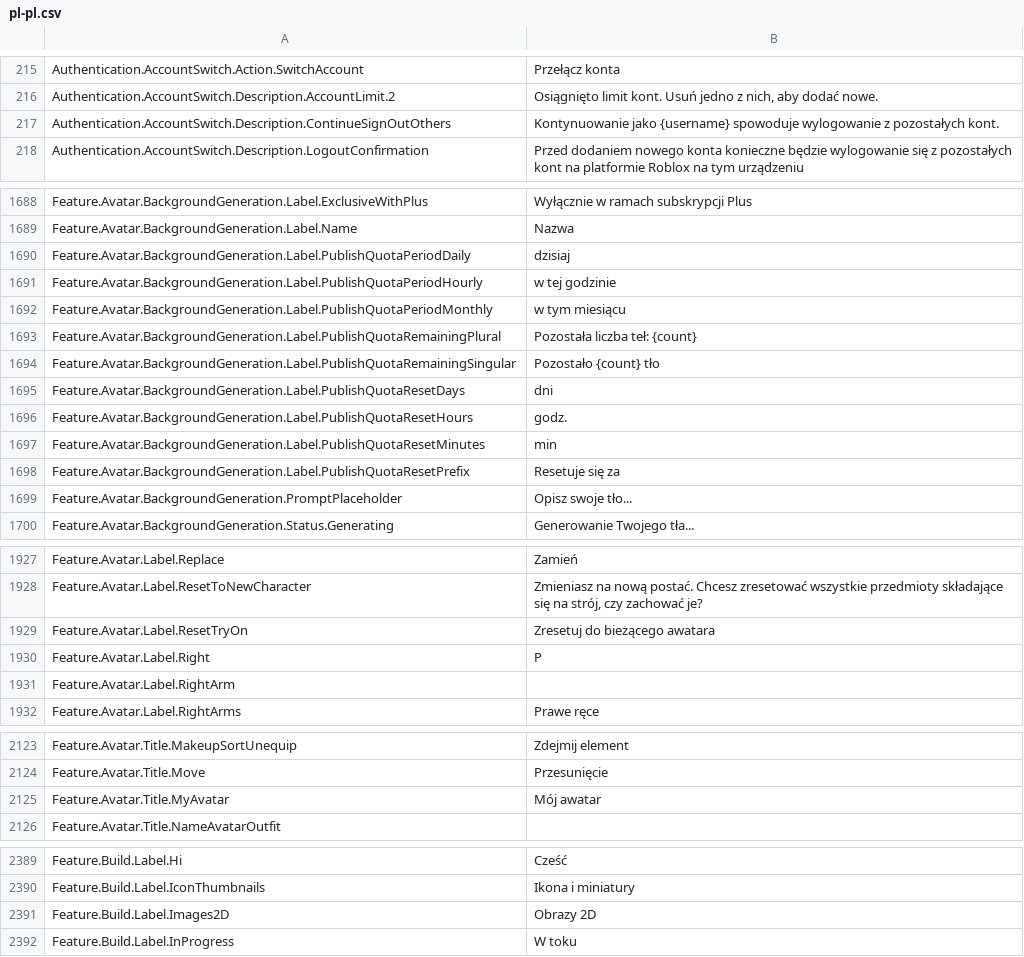
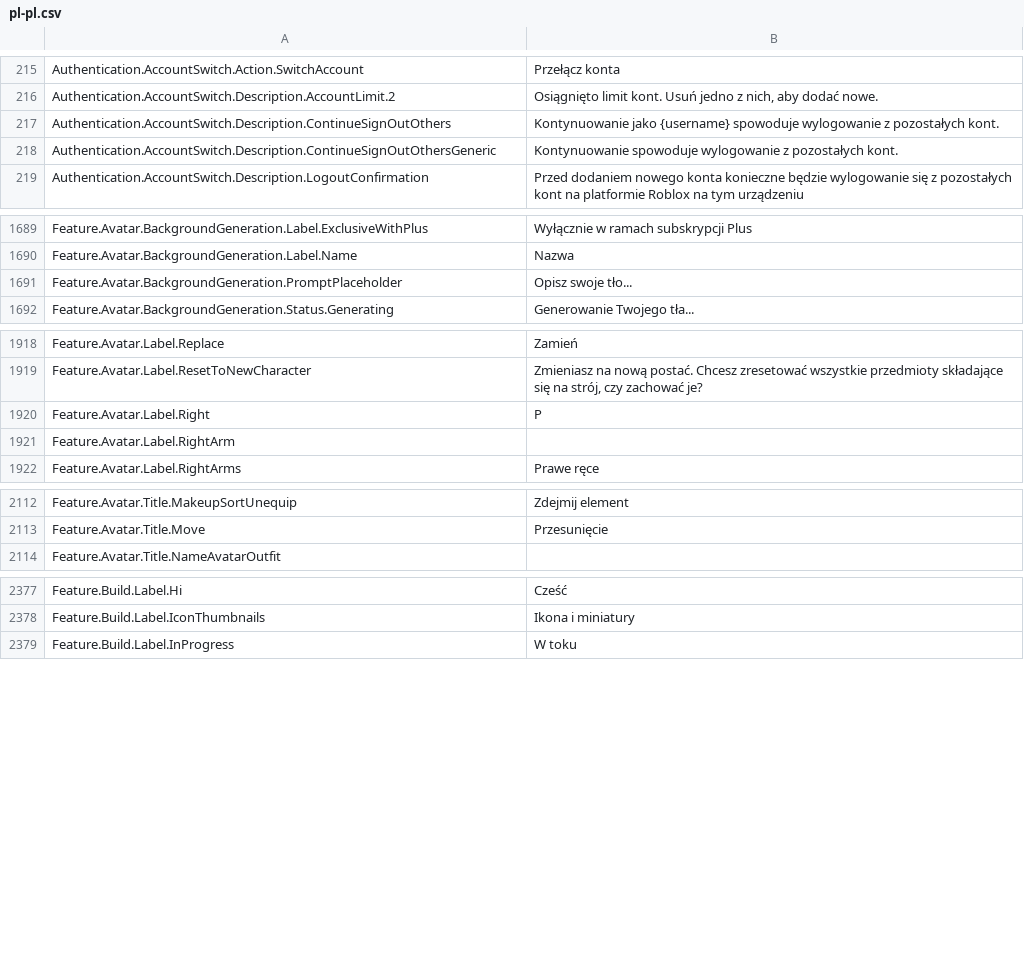
Before and after one commit to EliCauvert/Roblox-Datamining, a CSV file: UniversalApp/Locales/Common/pl-pl.csv, drawn as a sheet; only a part is shown, gaps mark what is left out; the diff covers the shown part only.

```diff
--- a/UniversalApp/Locales/Common/pl-pl.csv
+++ b/UniversalApp/Locales/Common/pl-pl.csv
@@ -226,2 +226,3 @@ Authentication.AccountSwitch.Description.AccountLimit.2,"Osiągnięto limit kont
 Authentication.AccountSwitch.Description.ContinueSignOutOthers,Kontynuowanie jako {username} spowoduje wylogowanie z pozostałych kont.
+Authentication.AccountSwitch.Description.ContinueSignOutOthersGeneric,Kontynuowanie spowoduje wylogowanie z pozostałych kont.
 Authentication.AccountSwitch.Description.LogoutConfirmation,Przed dodaniem nowego konta konieczne będzie wylogowanie się z pozostałych kont na platformie Roblox na tym urządzeniu
@@ -1710,11 +1711,2 @@ Feature.Avatar.BackgroundGeneration.Label.ExclusiveWithPlus,Wyłącznie w ramac
 Feature.Avatar.BackgroundGeneration.Label.Name,Nazwa
-Feature.Avatar.BackgroundGeneration.Label.PublishQuotaPeriodDaily,dzisiaj
-Feature.Avatar.BackgroundGeneration.Label.PublishQuotaPeriodHourly,w tej godzinie
-Feature.Avatar.BackgroundGeneration.Label.PublishQuotaPeriodMonthly,w tym miesiącu
-Feature.Avatar.BackgroundGeneration.Label.PublishQuotaRemainingPlural,Pozostała liczba teł: {count}
-Feature.Avatar.BackgroundGeneration.Label.PublishQuotaRemainingSingular,Pozostało {count} tło
-Feature.Avatar.BackgroundGeneration.Label.PublishQuotaResetDays,dni
-Feature.Avatar.BackgroundGeneration.Label.PublishQuotaResetHours,godz.
-Feature.Avatar.BackgroundGeneration.Label.PublishQuotaResetMinutes,min
-Feature.Avatar.BackgroundGeneration.Label.PublishQuotaResetPrefix,Resetuje się za
 Feature.Avatar.BackgroundGeneration.PromptPlaceholder,Opisz swoje tło...
@@ -1949,3 +1940,2 @@ Feature.Avatar.Label.Replace,Zamień
 Feature.Avatar.Label.ResetToNewCharacter,"Zmieniasz na nową postać. Chcesz zresetować wszystkie przedmioty składające się na strój, czy zachować je?"
-Feature.Avatar.Label.ResetTryOn,Zresetuj do bieżącego awatara
 Feature.Avatar.Label.Right,P
@@ -2145,3 +2134,2 @@ Feature.Avatar.Title.MakeupSortUnequip,Zdejmij element
 Feature.Avatar.Title.Move,Przesunięcie
-Feature.Avatar.Title.MyAvatar,Mój awatar
 Feature.Avatar.Title.NameAvatarOutfit,
@@ -2414,3 +2402,2 @@ Feature.Build.Label.Hi,Cześć
 Feature.Build.Label.IconThumbnails,Ikona i miniatury
-Feature.Build.Label.Images2D,Obrazy 2D
 Feature.Build.Label.InProgress,W toku
```
Also changed, not shown: 2 added rows and 2 removed rows elsewhere in this file, UniversalApp/Locales/Common/it-it.csv, UniversalApp/Locales/Common/ja-jp.csv, 19 other files.
